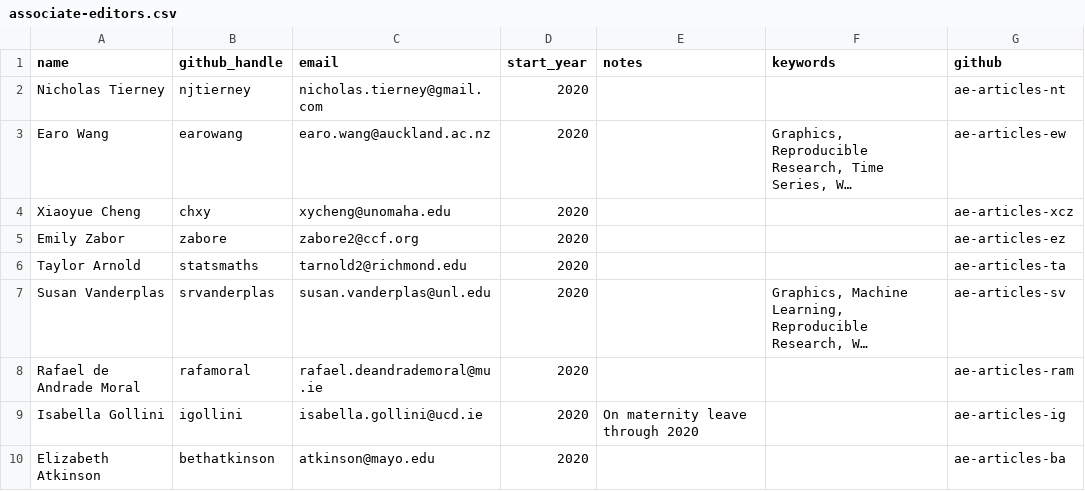
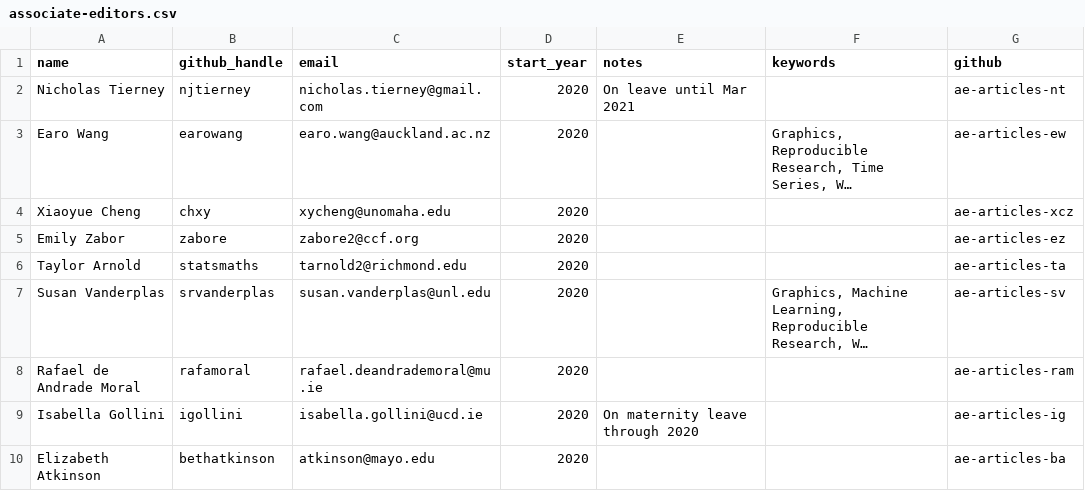
Before and after one commit to rjournal/rj, a CSV file: inst/associate-editors.csv, drawn as a sheet; long unchanged cells end in …; the diff names each change by its address in the sheet, - before the commit and + after, or states it on an @@ line.

Commit message:
AE leave added

```diff
--- a/inst/associate-editors.csv
+++ b/inst/associate-editors.csv
-E2 (notes): (empty)
+E2 (notes): On leave until Mar 2021
```
